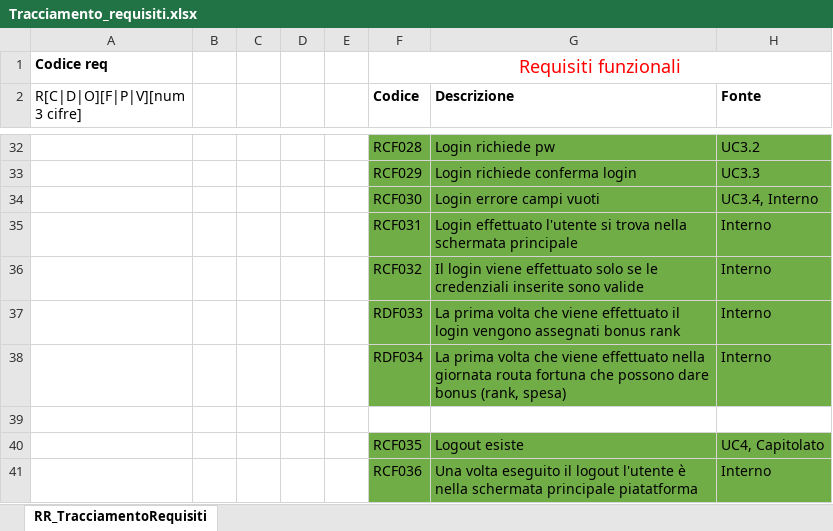
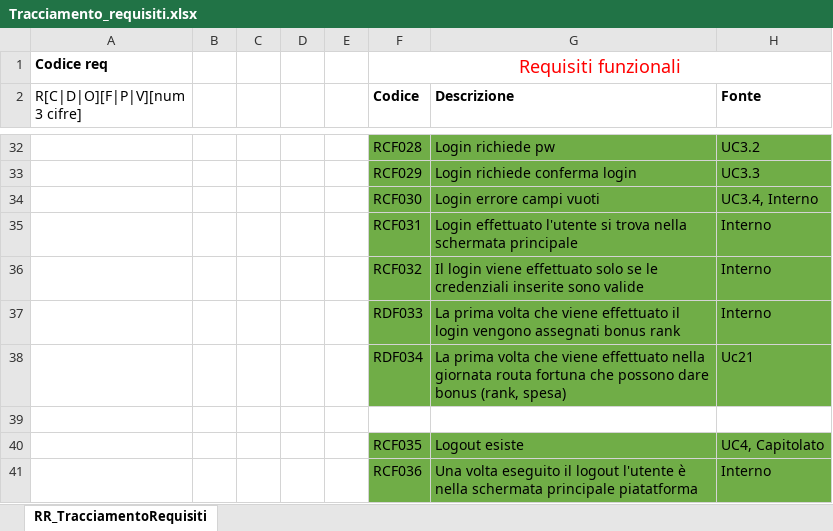
Before and after one commit to SweCyber13/P2PCS-frontend, an Excel workbook: Tracciamento_requisiti.xlsx, sheet RR_TracciamentoRequisiti, drawn as a sheet; only a part is shown, gaps mark what is left out; values as stored, in another font and other column widths than the file's, no borders; the diff names each change by its address in the sheet, - before the commit and + after, or states it on an @@ line.

Commit message:
tracciamento aggiunta ruota/esplora

```diff
--- a/Tracciamento_requisiti.xlsx (sheet RR_TracciamentoRequisiti)
+++ b/Tracciamento_requisiti.xlsx (sheet RR_TracciamentoRequisiti)
-H38 (Fonte): Interno
+H38 (Fonte): Uc21
```
